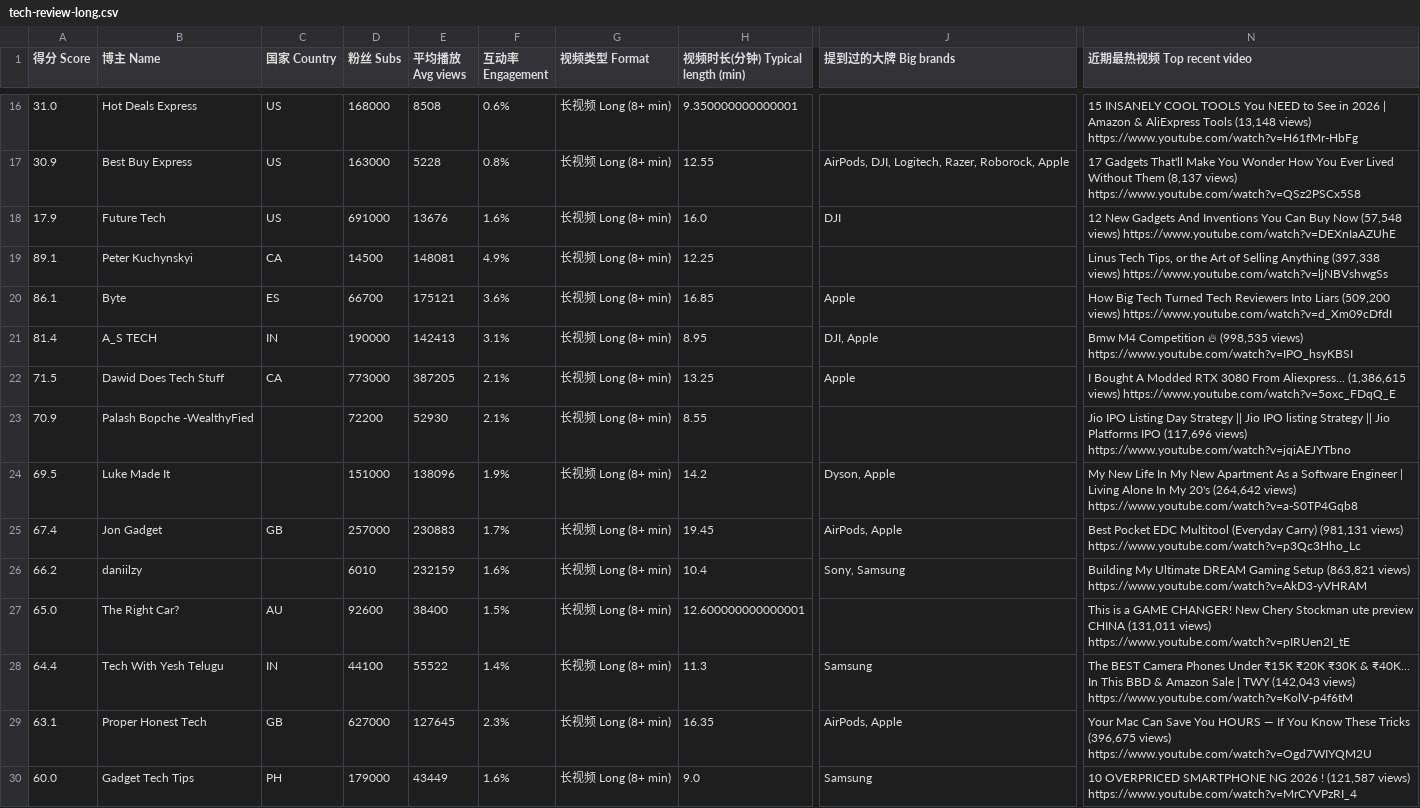
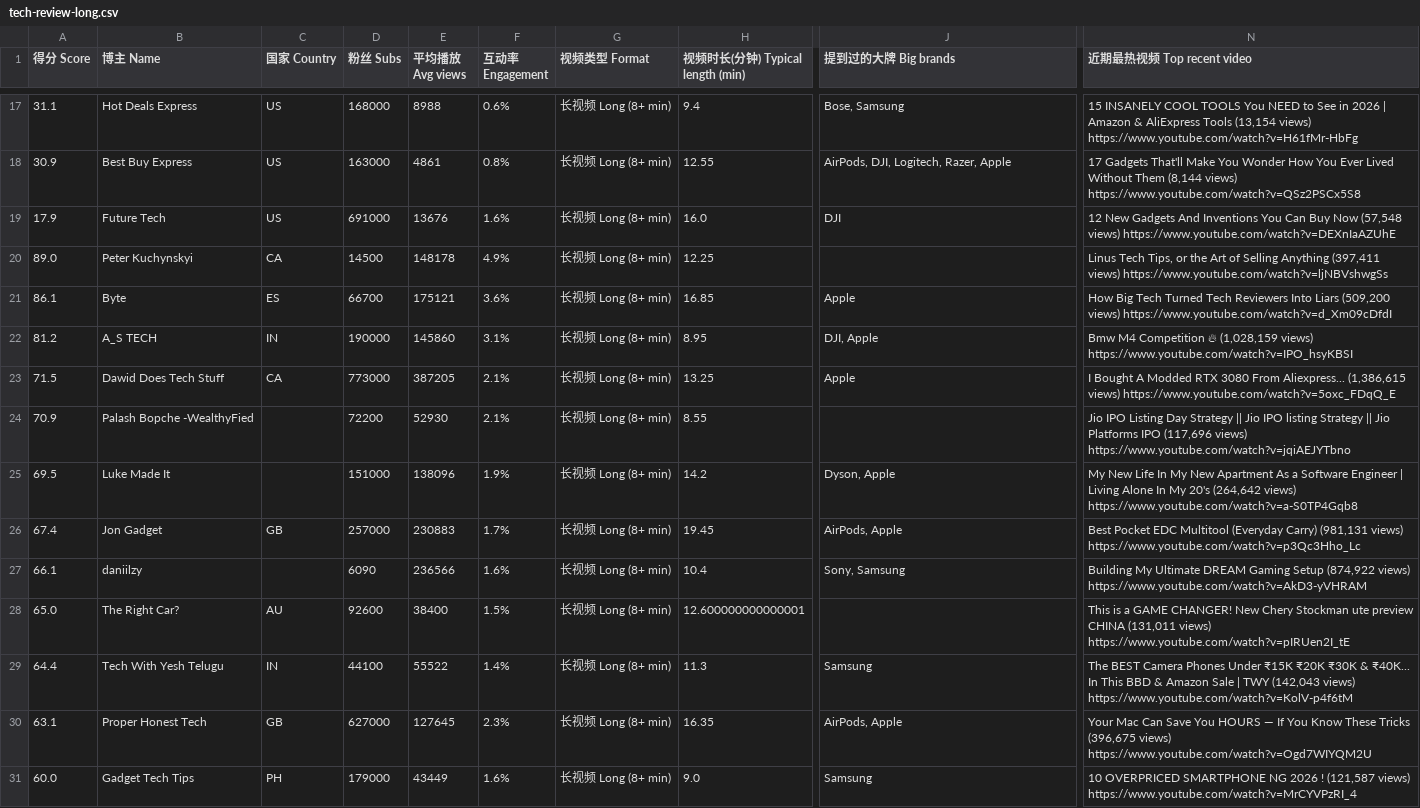
Before and after one commit to Lindsey132/creator-rader, a CSV file: data/tech-review-long.csv, drawn as a sheet; only a part is shown, gaps mark what is left out; addresses are those after the commit; the diff covers the shown part only; the diff names each change by its address in the sheet, - before the commit and + after, or states it on an @@ line.

```diff
--- a/data/tech-review-long.csv
+++ b/data/tech-review-long.csv
-A17 (得分 Score): 31.0
+A17 (得分 Score): 31.1
-E17 (平均播放 Avg views): 8508
+E17 (平均播放 Avg views): 8988
-H17 (视频时长(分钟) Typical length (min)): 9.350000000000001
+H17 (视频时长(分钟) Typical length (min)): 9.4
-J17 (提到过的大牌 Big brands): (empty)
+J17 (提到过的大牌 Big brands): Bose, Samsung
-N17 (近期最热视频 Top recent video): …AliExpress Tools (13,148 views) https://www.youtube.com/watch?v=H61fMr-HbFg
+N17 (近期最热视频 Top recent video): …AliExpress Tools (13,154 views) https://www.youtube.com/watch?v=H61fMr-HbFg
-E18 (平均播放 Avg views): 5228
+E18 (平均播放 Avg views): 4861
-J18 (提到过的大牌 Big brands): AirPods, DJI, Logitech, Razer, Roborock, Apple
+J18 (提到过的大牌 Big brands): AirPods, DJI, Logitech, Razer, Apple
-N18 (近期最热视频 Top recent video): …Without Them (8,137 views) https://www.youtube.com/watch?v=QSz2PSCx5S8
+N18 (近期最热视频 Top recent video): …Without Them (8,144 views) https://www.youtube.com/watch?v=QSz2PSCx5S8
-A20 (得分 Score): 89.1
+A20 (得分 Score): 89.0
-E20 (平均播放 Avg views): 148081
+E20 (平均播放 Avg views): 148178
-N20 (近期最热视频 Top recent video): …Selling Anything (397,338 views) https://www.youtube.com/watch?v=ljNBVshwgSs
+N20 (近期最热视频 Top recent video): …Selling Anything (397,411 views) https://www.youtube.com/watch?v=ljNBVshwgSs
-A22 (得分 Score): 81.4
+A22 (得分 Score): 81.2
-E22 (平均播放 Avg views): 142413
+E22 (平均播放 Avg views): 145860
-N22 (近期最热视频 Top recent video): …Competition 🔥 (998,535 views) https://www.youtube.com/watch?v=IPO_hsyKBSI
+N22 (近期最热视频 Top recent video): …Competition 🔥 (1,028,159 views) https://www.youtube.com/watch?v=IPO_hsyKBSI
-A27 (得分 Score): 66.2
+A27 (得分 Score): 66.1
-D27 (粉丝 Subs): 6010
+D27 (粉丝 Subs): 6090
-E27 (平均播放 Avg views): 232159
+E27 (平均播放 Avg views): 236566
-N27 (近期最热视频 Top recent video): …Gaming Setup (863,821 views) https://www.youtube.com/watch?v=AkD3-yVHRAM
+N27 (近期最热视频 Top recent video): …Gaming Setup (874,922 views) https://www.youtube.com/watch?v=AkD3-yVHRAM
```
Also changed, not shown: 5 added rows, 3 removed rows and 51 edited cells elsewhere in this file, data/audio.csv, data/maker.csv, 7 other files.
